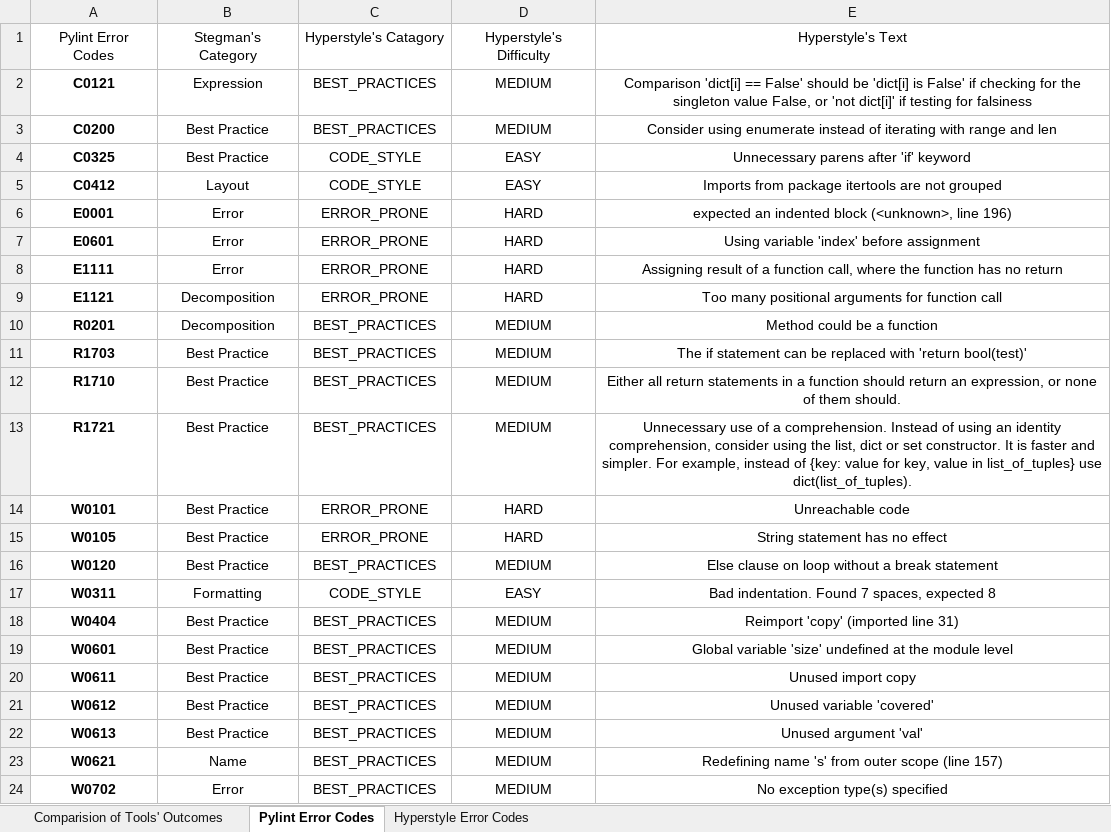
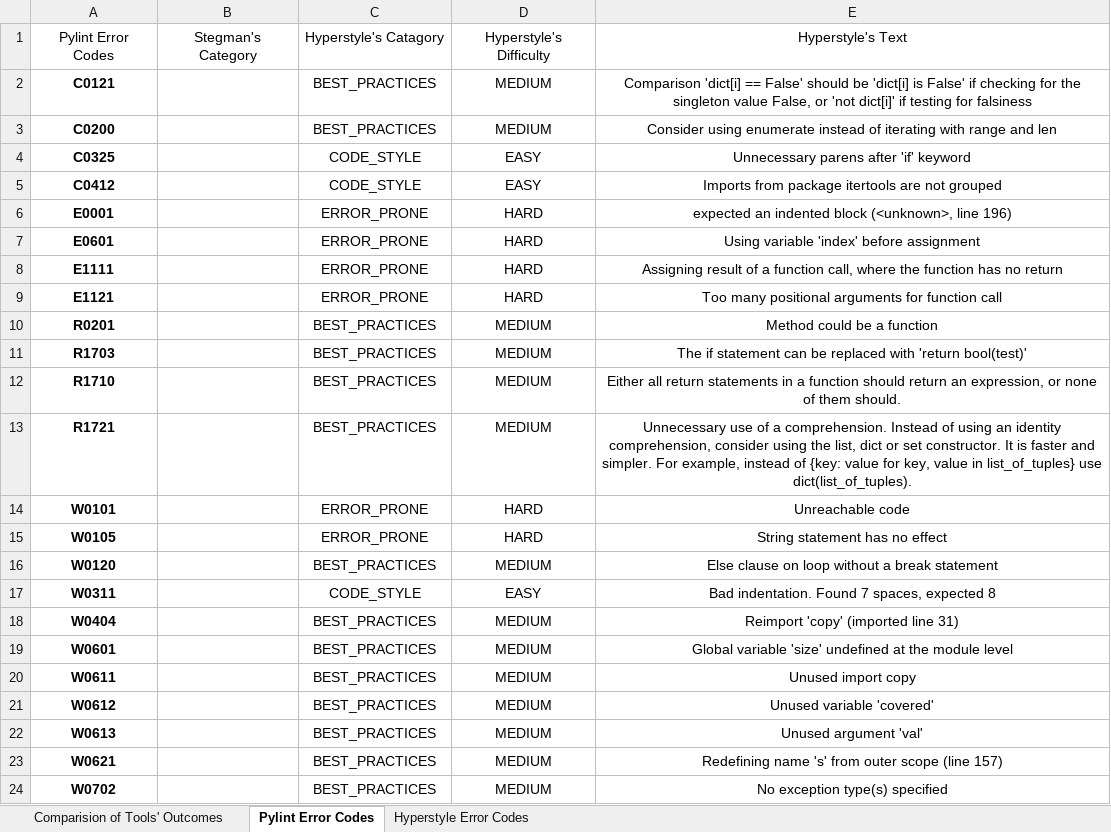
Before and after one commit to jiajun2001/Summer-Research, an Excel workbook: Week3/Week3_Merged_Meaning_Dataset2.xlsx, sheet Pylint Error Codes, drawn as a sheet; values as stored, in another font and other column widths than the file's, no borders; the diff names each change by its address in the sheet, - before the commit and + after, or states it on an @@ line.

Commit message:
pylint and hyperstyle code documentation

```diff
--- a/Week3/Week3_Merged_Meaning_Dataset2.xlsx (sheet Pylint Error Codes)
+++ b/Week3/Week3_Merged_Meaning_Dataset2.xlsx (sheet Pylint Error Codes)
-B2: Expression
+B2: (empty)
-B3:B4: Best Practice
+B3:B4: (empty)
-B5: Layout
+B5: (empty)
-B6:B8: Error
+B6:B8: (empty)
-B9:B10: Decomposition
+B9:B10: (empty)
-B11:B16: Best Practice
+B11:B16: (empty)
-B17: Formatting
+B17: (empty)
-B18:B22: Best Practice
+B18:B22: (empty)
-B23: Name
+B23: (empty)
-B24: Error
+B24: (empty)
```
Also changed, not shown: sheet Hyperstyle Error Codes, 10 other files.
